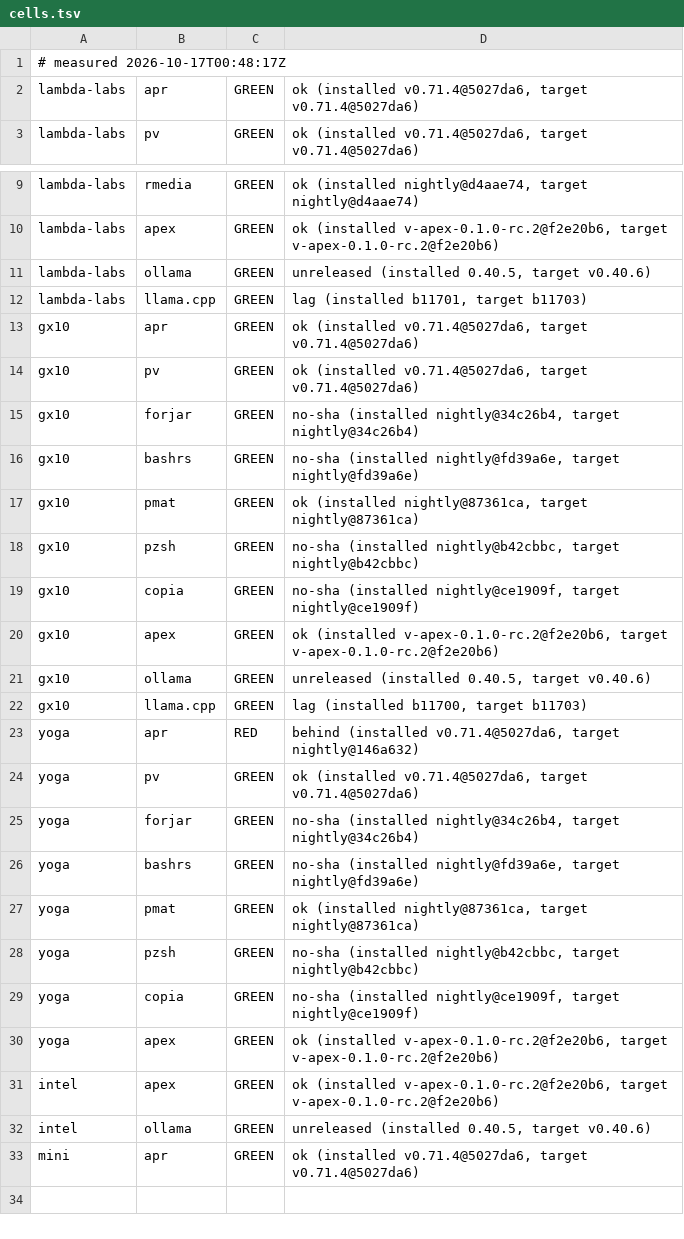
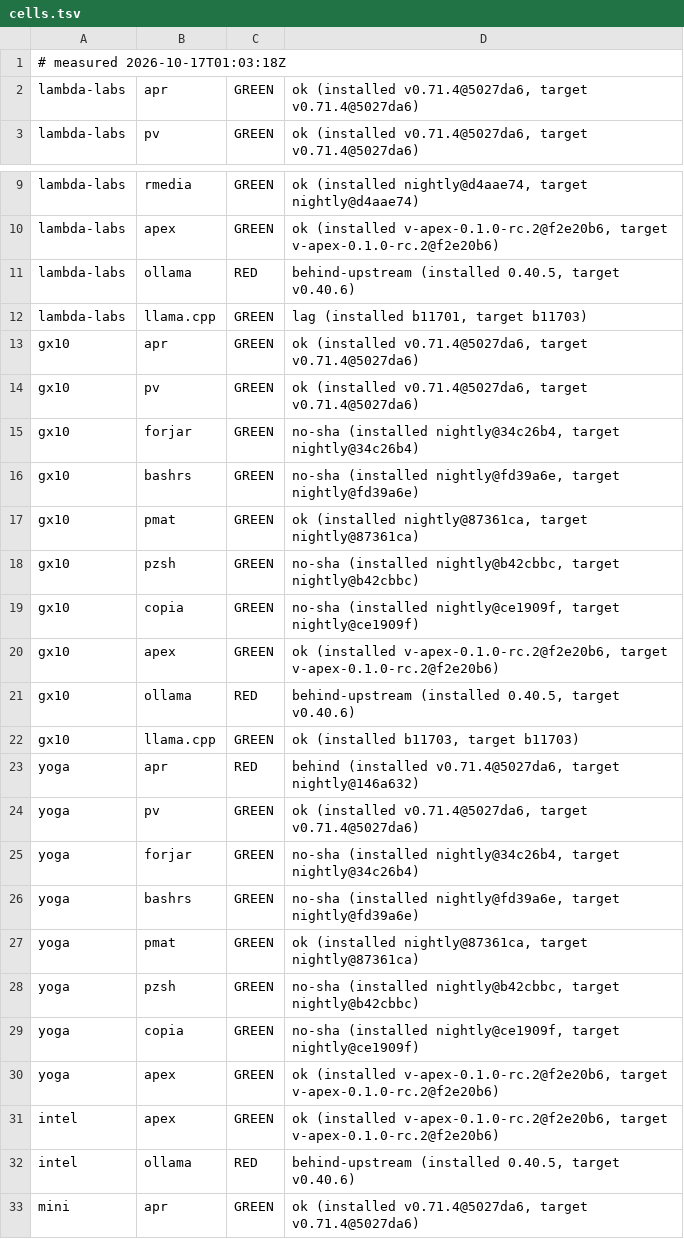
Before and after one commit to Zahgon/aprender, a TSV file: fleet/cells.tsv, drawn as a sheet; only a part is shown, gaps mark what is left out.

Commit message:
fleet cells 2026-10-17T01:03:18Z (fleet-drift)

```diff
--- a/fleet/cells.tsv
+++ b/fleet/cells.tsv
@@ -1,2 +1,2 @@
-# measured 2026-10-17T00:48:17Z
+# measured 2026-10-17T01:03:18Z
 lambda-labs	apr	GREEN	ok (installed v0.71.4@5027da6, target v0.71.4@5027da6)
@@ -10,3 +10,3 @@ lambda-labs	rmedia	GREEN	ok (installed nightly@d4aae74, target nightly@d4aae74)
 lambda-labs	apex	GREEN	ok (installed v-apex-0.1.0-rc.2@f2e20b6, target v-apex-0.1.0-rc.2@f2e20b6)
-lambda-labs	ollama	GREEN	unreleased (installed 0.40.5, target v0.40.6)
+lambda-labs	ollama	RED	behind-upstream (installed 0.40.5, target v0.40.6)
 lambda-labs	llama.cpp	GREEN	lag (installed b11701, target b11703)
@@ -20,4 +20,4 @@ gx10	copia	GREEN	no-sha (installed nightly@ce1909f, target nightly@ce1909f)
 gx10	apex	GREEN	ok (installed v-apex-0.1.0-rc.2@f2e20b6, target v-apex-0.1.0-rc.2@f2e20b6)
-gx10	ollama	GREEN	unreleased (installed 0.40.5, target v0.40.6)
-gx10	llama.cpp	GREEN	lag (installed b11700, target b11703)
+gx10	ollama	RED	behind-upstream (installed 0.40.5, target v0.40.6)
+gx10	llama.cpp	GREEN	ok (installed b11703, target b11703)
 yoga	apr	RED	behind (installed v0.71.4@5027da6, target nightly@146a632)
@@ -31,3 +31,3 @@ yoga	apex	GREEN	ok (installed v-apex-0.1.0-rc.2@f2e20b6, target v-apex-0.1.0-rc.
 intel	apex	GREEN	ok (installed v-apex-0.1.0-rc.2@f2e20b6, target v-apex-0.1.0-rc.2@f2e20b6)
-intel	ollama	GREEN	unreleased (installed 0.40.5, target v0.40.6)
+intel	ollama	RED	behind-upstream (installed 0.40.5, target v0.40.6)
 mini	apr	GREEN	ok (installed v0.71.4@5027da6, target v0.71.4@5027da6)
```
